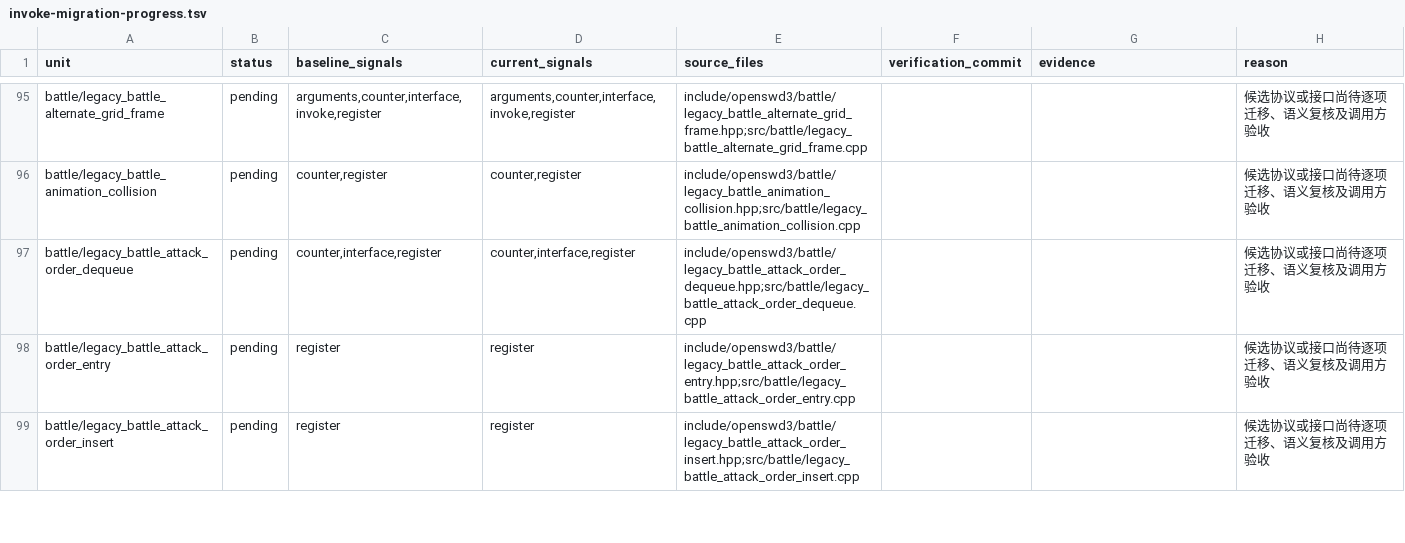
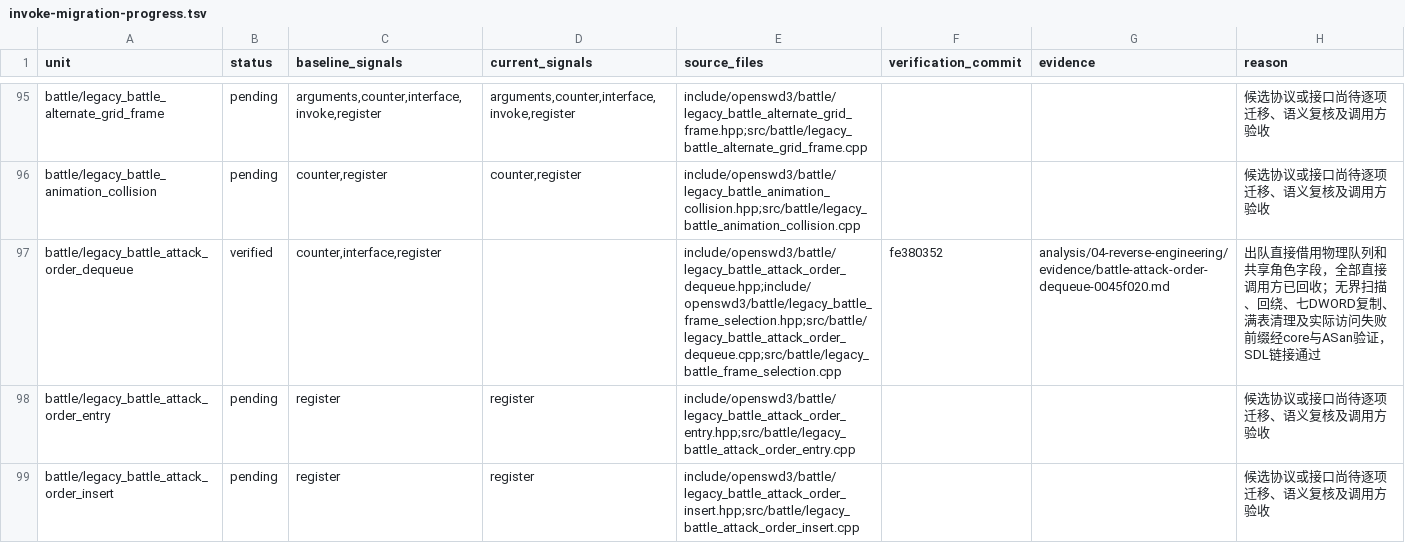
Before and after one commit to Ouroboros/OpenSWD3, a TSV file: analysis/04-reverse-engineering/inventory/invoke-migration-progress.tsv, drawn as a sheet; only a part is shown, gaps mark what is left out; the diff covers the shown part only.

```diff
--- a/analysis/04-reverse-engineering/inventory/invoke-migration-progress.tsv
+++ b/analysis/04-reverse-engineering/inventory/invoke-migration-progress.tsv
@@ -96,3 +96,3 @@ battle/legacy_battle_alternate_grid_frame	pending	arguments,counter,interface,in
 battle/legacy_battle_animation_collision	pending	counter,register	counter,register	include/openswd3/battle/legacy_battle_animation_collision.hpp;src/battle/legacy_battle_animation_collision.cpp			候选协议或接口尚待逐项迁移、语义复核及调用方验收
-battle/legacy_battle_attack_order_dequeue	pending	counter,interface,register	counter,interface,register	include/openswd3/battle/legacy_battle_attack_order_dequeue.hpp;src/battle/legacy_battle_attack_order_dequeue.cpp			候选协议或接口尚待逐项迁移、语义复核及调用方验收
+battle/legacy_battle_attack_order_dequeue	verified	counter,interface,register		include/openswd3/battle/legacy_battle_attack_order_dequeue.hpp;include/openswd3/battle/legacy_battle_frame_selection.hpp;src/battle/legacy_battle_attack_order_dequeue.cpp;src/battle/legacy_battle_frame_selection.cpp	fe380352	analysis/04-reverse-engineering/evidence/battle-attack-order-dequeue-0045f020.md	出队直接借用物理队列和共享角色字段，全部直接调用方已回收；无界扫描、回绕、七DWORD复制、满表清理及实际访问失败前缀经core与ASan验证，SDL链接通过
 battle/legacy_battle_attack_order_entry	pending	register	register	include/openswd3/battle/legacy_battle_attack_order_entry.hpp;src/battle/legacy_battle_attack_order_entry.cpp			候选协议或接口尚待逐项迁移、语义复核及调用方验收
```
Also changed, not shown: 7 edited cells elsewhere in this file, 4 other files.
